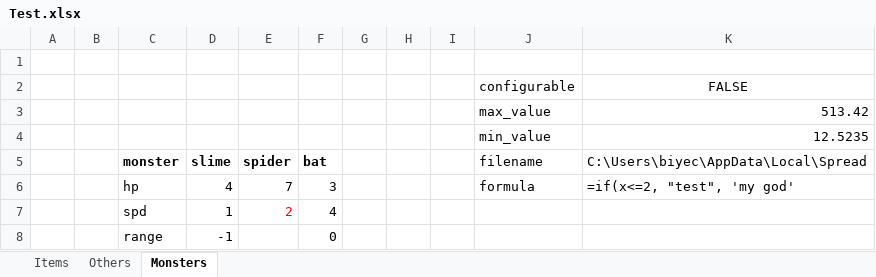
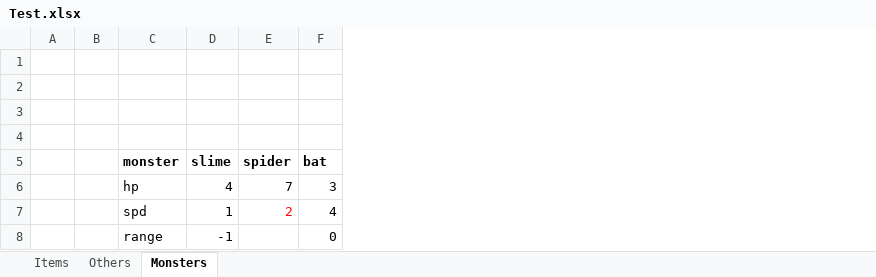
Before and after one commit to biyectivo/Spread, an Excel workbook: datafiles/Test.xlsx, sheet Monsters, drawn as a sheet; values as stored, in another font and other column widths than the file's, no borders; the diff names each change by its address in the sheet, - before the commit and + after, or states it on an @@ line.

```diff
--- a/datafiles/Test.xlsx (sheet Monsters)
+++ b/datafiles/Test.xlsx (sheet Monsters)
-column G, empty
-column H, empty
-column I, empty
-column J (filename), rows 2-4: configurable | max_value | min_value; row 6: formula
-column K, rows 2-6: FALSE | 513.42 | 12.5235 | C:\Users\biyec\AppData\Local\Spread | =if(x<=2, "test", 'my god'
-row 2:  |  |  |  |  |  |  |  |  | configurable | FALSE
+row 2: (empty)
-row 3:  |  |  |  |  |  |  |  |  | max_value | 513.42
+row 3: (empty)
-row 4:  |  |  |  |  |  |  |  |  | min_value | 12.5235
+row 4: (empty)
```
Also changed, not shown: 8 other files.
